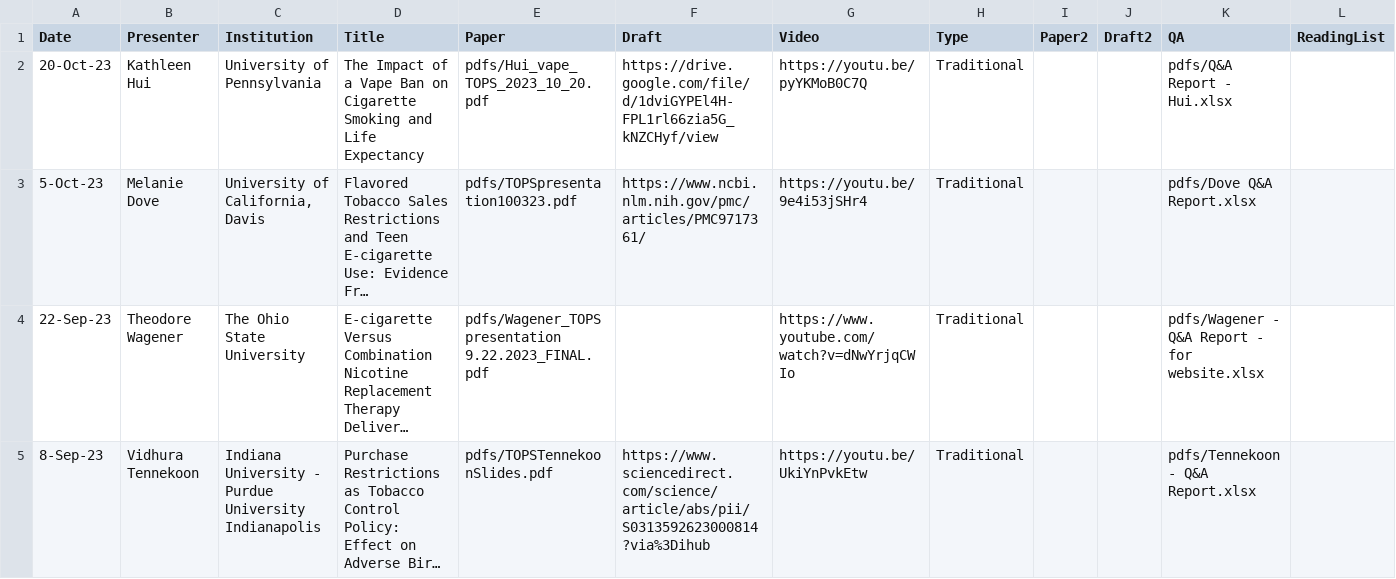
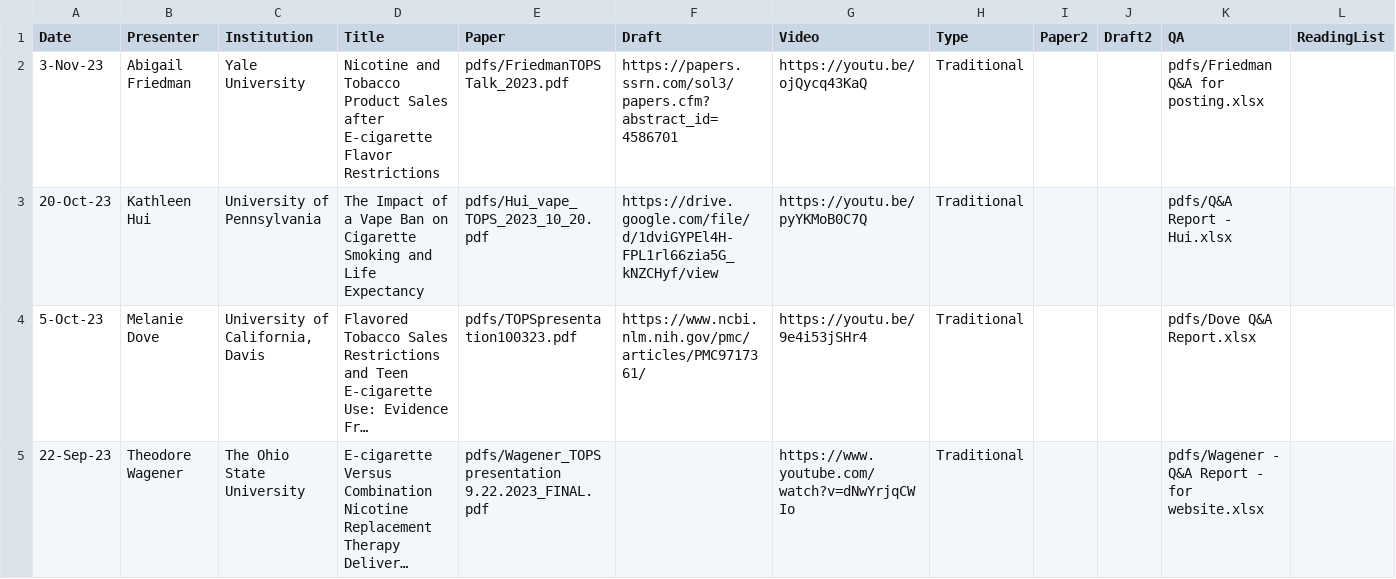
Before and after one commit to ernbilen/test_website_tops, a CSV file: _data/past_seminars.csv, drawn as a sheet; only a part is shown; the shorter side is filled out with more unchanged rows; long unchanged cells end in …; rows hold the shown columns only; the diff names each change by its address in the sheet, - before the commit and + after, or states it on an @@ line.

```diff
--- a/_data/past_seminars.csv
+++ b/_data/past_seminars.csv
+row 2: 3-Nov-23 | Abigail Friedman | Yale University | Nicotine and Tobacco Product Sales after E-cigarette Flavor Restrictions | pdfs/FriedmanTOPSTalk_2023.pdf | https://papers.ssrn.com/sol3/papers.cfm?abstract_id=4586701 | https://youtu.be/ojQycq43KaQ | Traditional |  |  | pdfs/Friedman Q&A for posting.xlsx
```
Also changed, not shown: 3 other files.
